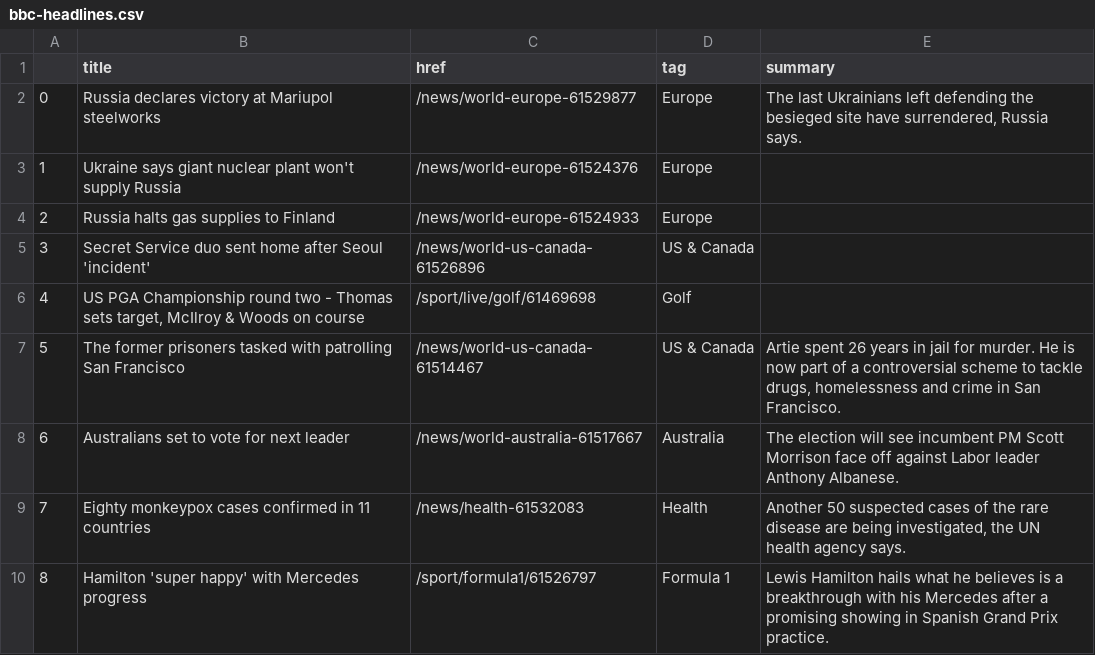
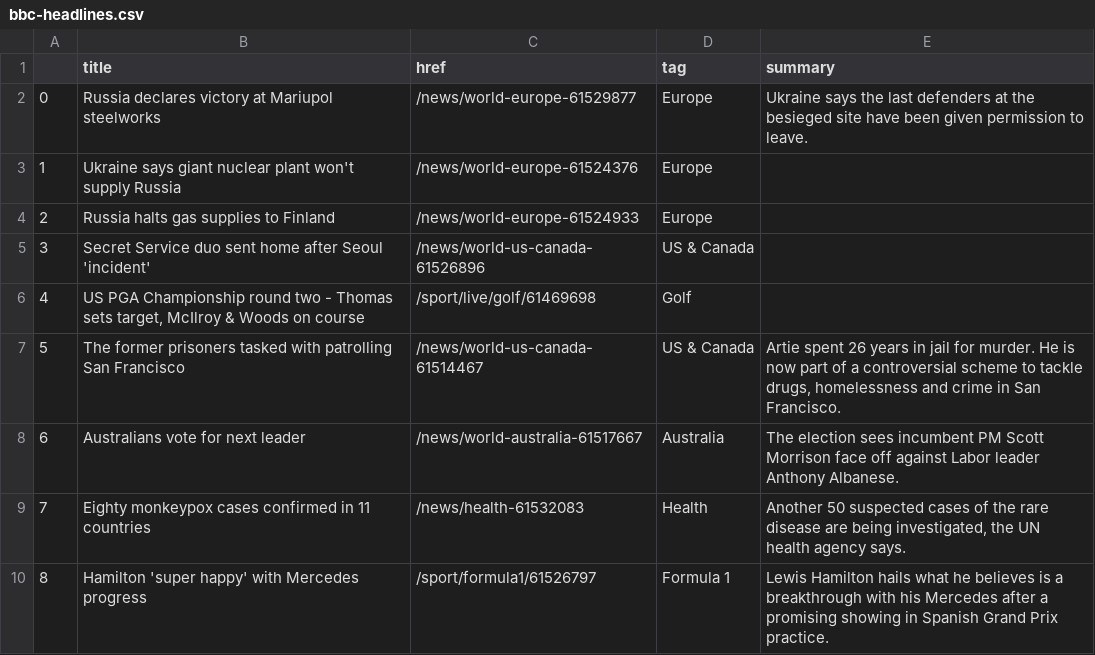
Before and after one commit to EMendy/Scraper_Info, a CSV file: bbc-headlines.csv, drawn as a sheet; only a part is shown.

```diff
--- a/bbc-headlines.csv
+++ b/bbc-headlines.csv
@@ -1,3 +1,3 @@
 ,title,href,tag,summary
-0,Russia declares victory at Mariupol steelworks,/news/world-europe-61529877,Europe,"The last Ukrainians left defending the besieged site have surrendered, Russia says."
+0,Russia declares victory at Mariupol steelworks,/news/world-europe-61529877,Europe,Ukraine says the last defenders at the besieged site have been given permission to leave.
 1,Ukraine says giant nuclear plant won't supply Russia,/news/world-europe-61524376,Europe,
@@ -7,3 +7,3 @@
 5,The former prisoners tasked with patrolling San Francisco,/news/world-us-canada-61514467,US & Canada,"Artie spent 26 years in jail for murder. He is now part of a controversial scheme to tackle drugs, homelessness and crime in San Francisco."
-6,Australians set to vote for next leader,/news/world-australia-61517667,Australia,The election will see incumbent PM Scott Morrison face off against Labor leader Anthony Albanese.
+6,Australians vote for next leader,/news/world-australia-61517667,Australia,The election sees incumbent PM Scott Morrison face off against Labor leader Anthony Albanese.
 7,Eighty monkeypox cases confirmed in 11 countries,/news/health-61532083,Health,"Another 50 suspected cases of the rare disease are being investigated, the UN health agency says."
```
